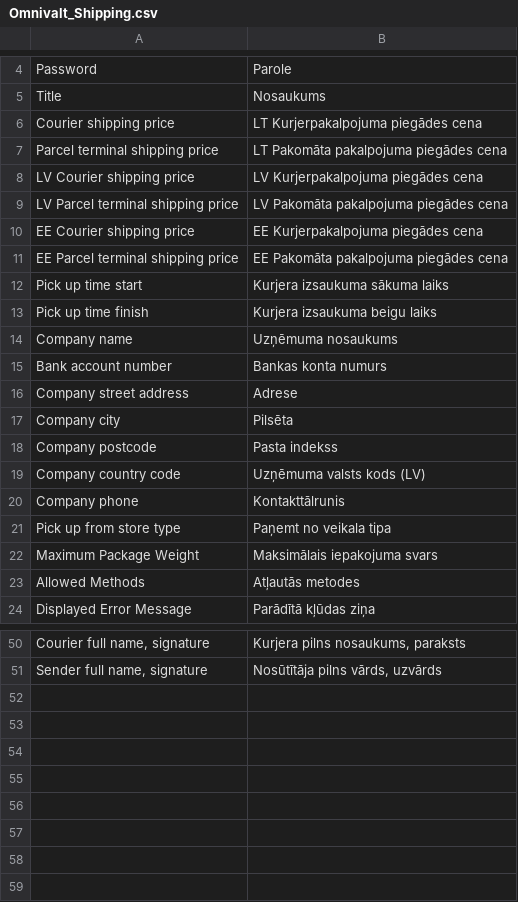
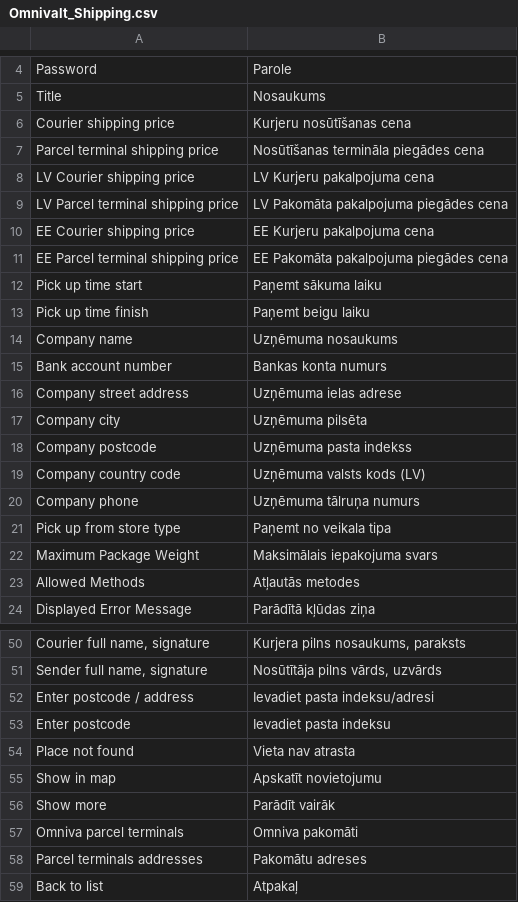
Before and after one commit to mijora/omniva-magento-1.9, a CSV file: app/locale/lv_LV/Omnivalt_Shipping.csv, drawn as a sheet; only a part is shown, gaps mark what is left out; the diff covers the shown part only; the diff names each change by its address in the sheet, - before the commit and + after, or states it on an @@ line.

```diff
--- a/app/locale/lv_LV/Omnivalt_Shipping.csv
+++ b/app/locale/lv_LV/Omnivalt_Shipping.csv
-B6: LT Kurjerpakalpojuma piegādes cena
+B6: Kurjeru nosūtīšanas cena
-B7: LT Pakomāta pakalpojuma piegādes cena
+B7: Nosūtīšanas termināla piegādes cena
-B8: LV Kurjerpakalpojuma piegādes cena
+B8: LV Kurjeru pakalpojuma cena
-B10: EE Kurjerpakalpojuma piegādes cena
+B10: EE Kurjeru pakalpojuma cena
-B12: Kurjera izsaukuma sākuma laiks
+B12: Paņemt sākuma laiku
-B13: Kurjera izsaukuma beigu laiks
+B13: Paņemt beigu laiku
-B16: Adrese
+B16: Uzņēmuma ielas adrese
-B17: Pilsēta
+B17: Uzņēmuma pilsēta
-B18: Pasta indekss
+B18: Uzņēmuma pasta indekss
-B20: Kontakttālrunis
+B20: Uzņēmuma tālruņa numurs
+row 52: Enter postcode / address | Ievadiet pasta indeksu/adresi
+row 53: Enter postcode | Ievadiet pasta indeksu
+row 54: Place not found | Vieta nav atrasta
+row 55: Show in map | Apskatīt novietojumu
+row 56: Show more | Parādīt vairāk
+row 57: Omniva parcel terminals | Omniva pakomāti
+row 58: Parcel terminals addresses | Pakomātu adreses
+row 59: Back to list | Atpakaļ
```
Also changed, not shown: 2 edited cells elsewhere in this file, app/locale/et_EE/Omnivalt_Shipping.csv, app/locale/lt_LT/Omnivalt_Shipping.csv.
